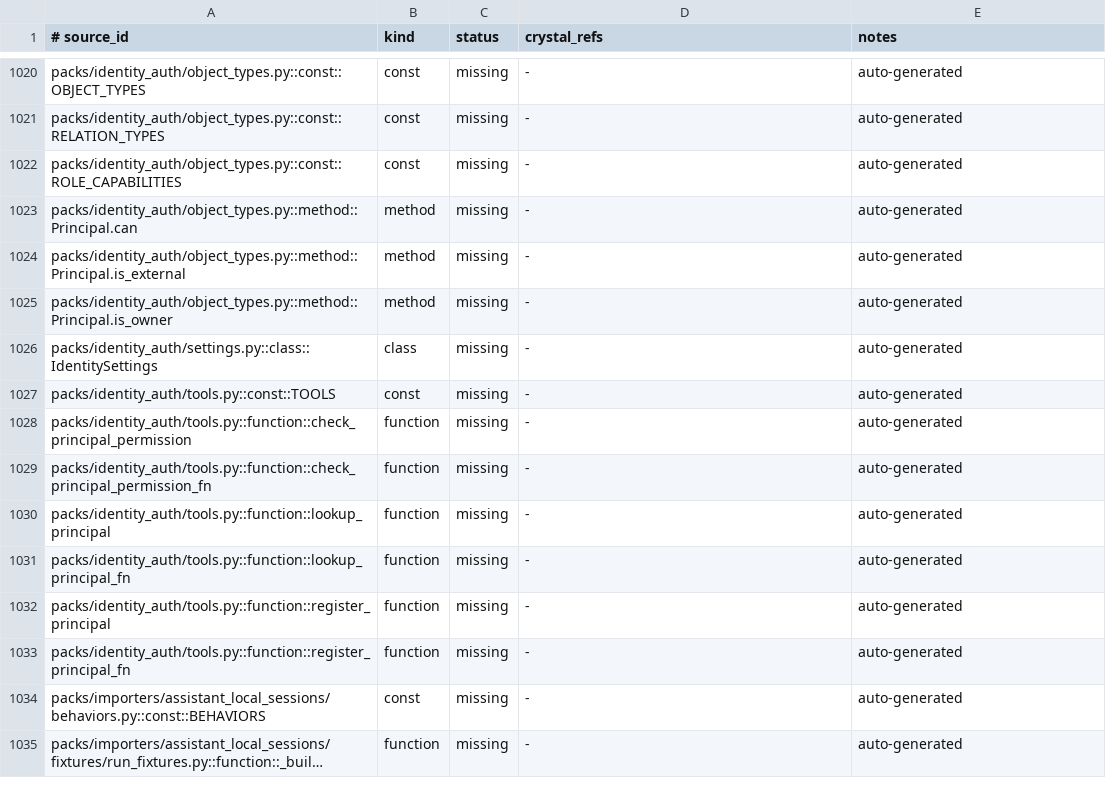
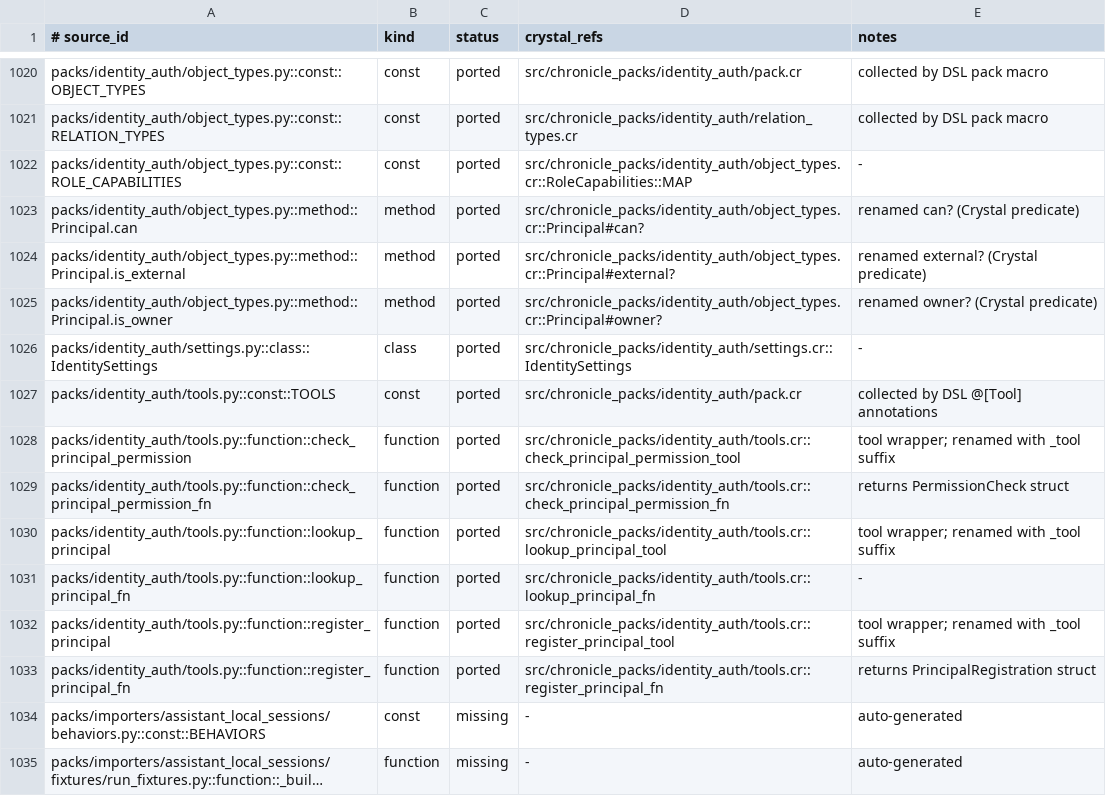
Before and after one commit to dsisnero/chronicle-packs, a TSV file: plans/inventory/python_port_inventory.tsv, drawn as a sheet; only a part is shown, gaps mark what is left out; long unchanged cells end in …; the diff covers the shown part only; the diff names each change by its address in the sheet, - before the commit and + after, or states it on an @@ line.

Commit message:
port: identity_auth — principal resolution, RBAC, permission checking
- 5 object types (principal, auth_context, role, permission, delegation)
  with Principal RBAC hierarchy (can_action?); 5 relation types;
  IdentitySettings
- 5 deterministic behaviors: principal_resolver (dedup by normalized
  sender_ref, owner vs external role), comm_message_principal_resolver,
  auth_context_builder, permission_checker (blocked/high-risk/execute
  rejection), principal_entity_linker (no-op until entity pack)
- tools: *_fn functions with typed JSON::Serializable results
  (PermissionCheck, PrincipalRegistration) + @[Tool] wrappers over a
  host-bound graph seam; lookups and idempotent register
- surface verified against the real manifest; principal_lifecycle fixture
  runs deterministically; 35 inventory rows ported, plans/parity.md Phase
  2 identity_auth checked (70/2080 ported)

```diff
--- a/plans/inventory/python_port_inventory.tsv
+++ b/plans/inventory/python_port_inventory.tsv
-C1020:C1033 (status): missing
+C1020:C1033 (status): ported
-D1020 (crystal_refs): -
+D1020 (crystal_refs): src/chronicle_packs/identity_auth/pack.cr
-E1020:E1021 (notes): auto-generated
+E1020:E1021 (notes): collected by DSL pack macro
-D1021 (crystal_refs): -
+D1021 (crystal_refs): src/chronicle_packs/identity_auth/relation_types.cr
-D1022 (crystal_refs): -
+D1022 (crystal_refs): src/chronicle_packs/identity_auth/object_types.cr::RoleCapabilities::MAP
-E1022 (notes): auto-generated
+E1022 (notes): -
-D1023 (crystal_refs): -
+D1023 (crystal_refs): src/chronicle_packs/identity_auth/object_types.cr::Principal#can?
-E1023 (notes): auto-generated
+E1023 (notes): renamed can? (Crystal predicate)
-D1024 (crystal_refs): -
+D1024 (crystal_refs): src/chronicle_packs/identity_auth/object_types.cr::Principal#external?
-E1024 (notes): auto-generated
+E1024 (notes): renamed external? (Crystal predicate)
-D1025 (crystal_refs): -
+D1025 (crystal_refs): src/chronicle_packs/identity_auth/object_types.cr::Principal#owner?
-E1025 (notes): auto-generated
+E1025 (notes): renamed owner? (Crystal predicate)
-D1026 (crystal_refs): -
+D1026 (crystal_refs): src/chronicle_packs/identity_auth/settings.cr::IdentitySettings
-E1026 (notes): auto-generated
+E1026 (notes): -
-D1027 (crystal_refs): -
+D1027 (crystal_refs): src/chronicle_packs/identity_auth/pack.cr
-E1027 (notes): auto-generated
+E1027 (notes): collected by DSL @[Tool] annotations
-D1028 (crystal_refs): -
+D1028 (crystal_refs): src/chronicle_packs/identity_auth/tools.cr::check_principal_permission_tool
-E1028 (notes): auto-generated
+E1028 (notes): tool wrapper; renamed with _tool suffix
-D1029 (crystal_refs): -
+D1029 (crystal_refs): src/chronicle_packs/identity_auth/tools.cr::check_principal_permission_fn
-E1029 (notes): auto-generated
+E1029 (notes): returns PermissionCheck struct
-D1030 (crystal_refs): -
+D1030 (crystal_refs): src/chronicle_packs/identity_auth/tools.cr::lookup_principal_tool
-E1030 (notes): auto-generated
+E1030 (notes): tool wrapper; renamed with _tool suffix
-D1031 (crystal_refs): -
+D1031 (crystal_refs): src/chronicle_packs/identity_auth/tools.cr::lookup_principal_fn
-E1031 (notes): auto-generated
+E1031 (notes): -
-D1032 (crystal_refs): -
+D1032 (crystal_refs): src/chronicle_packs/identity_auth/tools.cr::register_principal_tool
-E1032 (notes): auto-generated
+E1032 (notes): tool wrapper; renamed with _tool suffix
-D1033 (crystal_refs): -
+D1033 (crystal_refs): src/chronicle_packs/identity_auth/tools.cr::register_principal_fn
-E1033 (notes): auto-generated
+E1033 (notes): returns PrincipalRegistration struct
```
Also changed, not shown: 62 edited cells elsewhere in this file, 9 other files.
